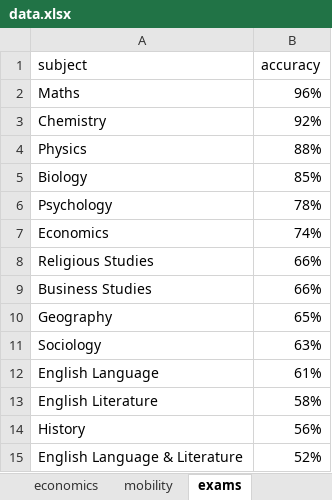
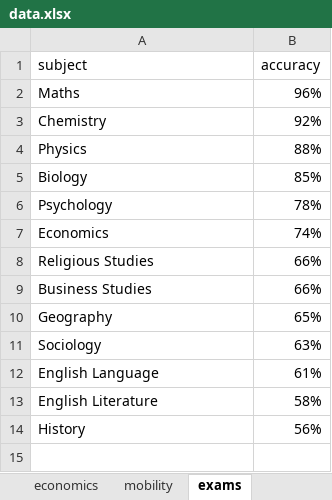
Before and after one commit to rohanselvaradov/EPQ, an Excel workbook: data.xlsx, sheet exams, drawn as a sheet; values as stored, in another font and other column widths than the file's, no borders; the diff names each change by its address in the sheet, - before the commit and + after, or states it on an @@ line.

```diff
--- a/data.xlsx (sheet exams)
+++ b/data.xlsx (sheet exams)
-row 15: English Language & Literature | 52%
```
Also changed, not shown: sheet mobility, 6 other files.
